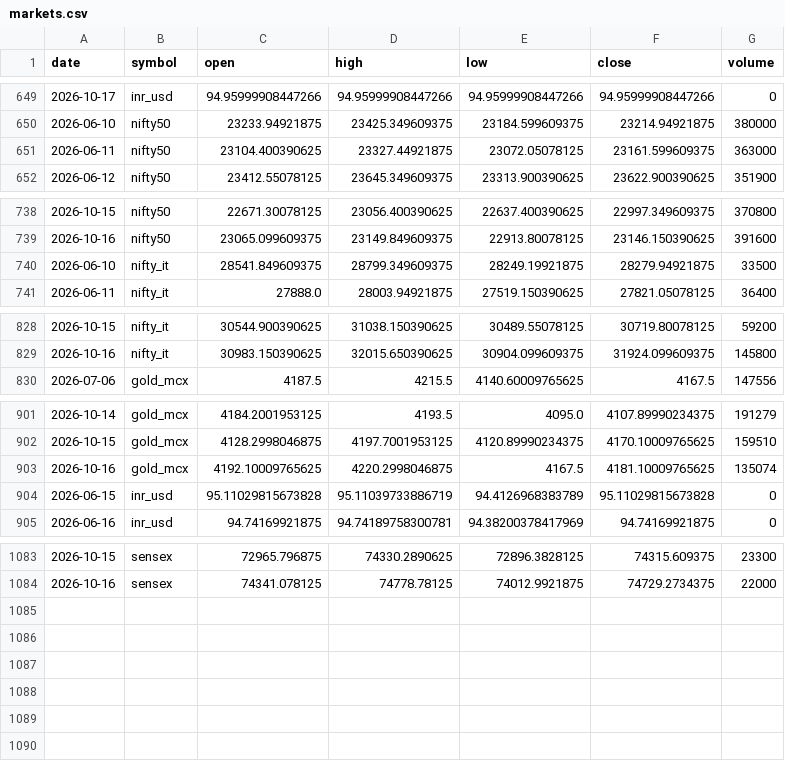
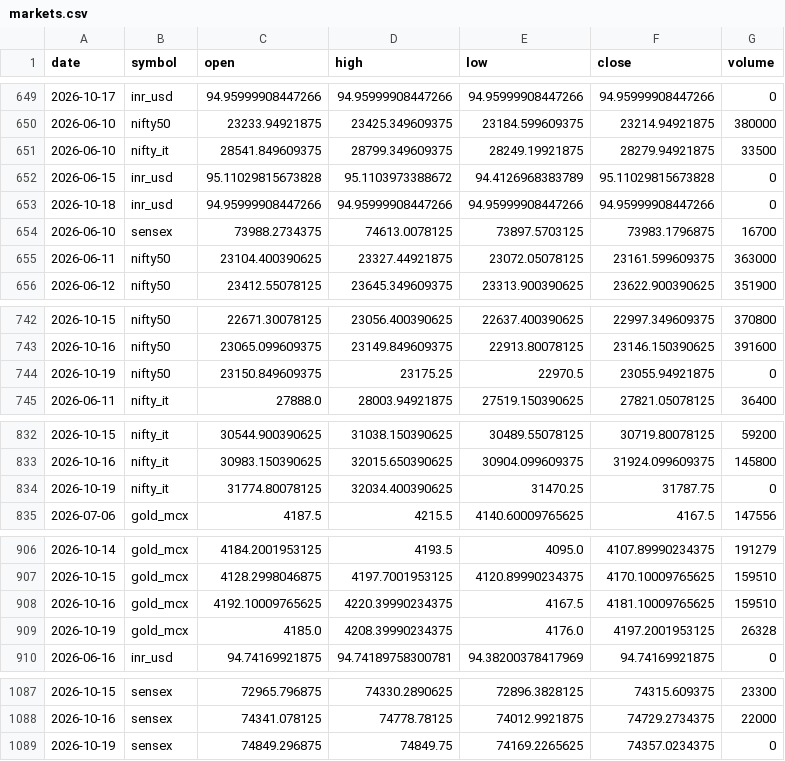
Before and after one commit to ImmadiVenkatesh/india-energy-dashboard, a CSV file: data/markets.csv, drawn as a sheet; only a part is shown, gaps mark what is left out; the diff covers the shown part only.

```diff
--- a/data/markets.csv
+++ b/data/markets.csv
@@ -650,2 +650,6 @@ date,symbol,open,high,low,close,volume
 2026-06-10,nifty50,23233.94921875,23425.349609375,23184.599609375,23214.94921875,380000
+2026-06-10,nifty_it,28541.849609375,28799.349609375,28249.19921875,28279.94921875,33500
+2026-06-15,inr_usd,95.11029815673828,95.1103973388672,94.4126968383789,95.11029815673828,0
+2026-10-18,inr_usd,94.95999908447266,94.95999908447266,94.95999908447266,94.95999908447266,0
+2026-06-10,sensex,73988.2734375,74613.0078125,73897.5703125,73983.1796875,16700
 2026-06-11,nifty50,23104.400390625,23327.44921875,23072.05078125,23161.599609375,363000
@@ -739,3 +743,3 @@ date,symbol,open,high,low,close,volume
 2026-10-16,nifty50,23065.099609375,23149.849609375,22913.80078125,23146.150390625,391600
-2026-06-10,nifty_it,28541.849609375,28799.349609375,28249.19921875,28279.94921875,33500
+2026-10-19,nifty50,23150.849609375,23175.25,22970.5,23055.94921875,0
 2026-06-11,nifty_it,27888.0,28003.94921875,27519.150390625,27821.05078125,36400
@@ -829,2 +833,3 @@ date,symbol,open,high,low,close,volume
 2026-10-16,nifty_it,30983.150390625,32015.650390625,30904.099609375,31924.099609375,145800
+2026-10-19,nifty_it,31774.80078125,32034.400390625,31470.25,31787.75,0
 2026-07-06,gold_mcx,4187.5,4215.5,4140.60009765625,4167.5,147556
@@ -902,4 +907,4 @@ date,symbol,open,high,low,close,volume
 2026-10-15,gold_mcx,4128.2998046875,4197.7001953125,4120.89990234375,4170.10009765625,159510
-2026-10-16,gold_mcx,4192.10009765625,4220.2998046875,4167.5,4181.10009765625,135074
-2026-06-15,inr_usd,95.11029815673828,95.11039733886719,94.4126968383789,95.11029815673828,0
+2026-10-16,gold_mcx,4192.10009765625,4220.39990234375,4167.5,4181.10009765625,159510
+2026-10-19,gold_mcx,4185.0,4208.39990234375,4176.0,4197.2001953125,26328
 2026-06-16,inr_usd,94.74169921875,94.74189758300781,94.38200378417969,94.74169921875,0
@@ -1084 +1088,2 @@ date,symbol,open,high,low,close,volume
 2026-10-16,sensex,74341.078125,74778.78125,74012.9921875,74729.2734375,22000
+2026-10-19,sensex,74849.296875,74849.75,74169.2265625,74357.0234375,0
```
Also changed, not shown: 3 edited cells elsewhere in this file, data/crude_benchmarks.csv, data/spr_history.csv, 7 other files.
